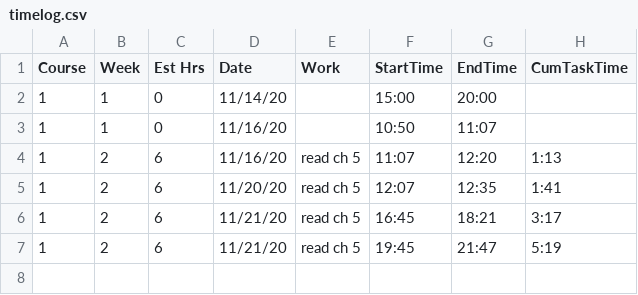
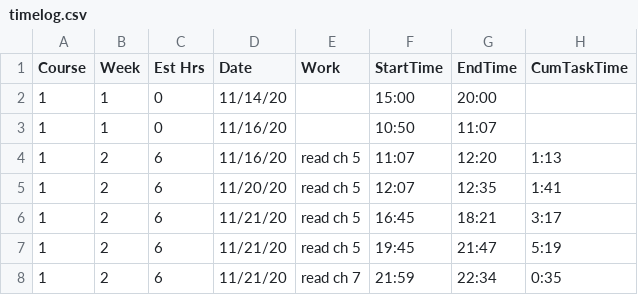
Before and after one commit to BruceBerk/Intro_to_Data_Science_Coursera, a CSV file: Course_1/timelog.csv, drawn as a sheet; the diff names each change by its address in the sheet, - before the commit and + after, or states it on an @@ line.

Commit message:
start book chapter 7

```diff
--- a/Course_1/timelog.csv
+++ b/Course_1/timelog.csv
+row 8: 1 | 2 | 6 | 11/21/20 | read ch 7 | 21:59 | 22:34 | 0:35
```
Also changed, not shown: 1 other file.
